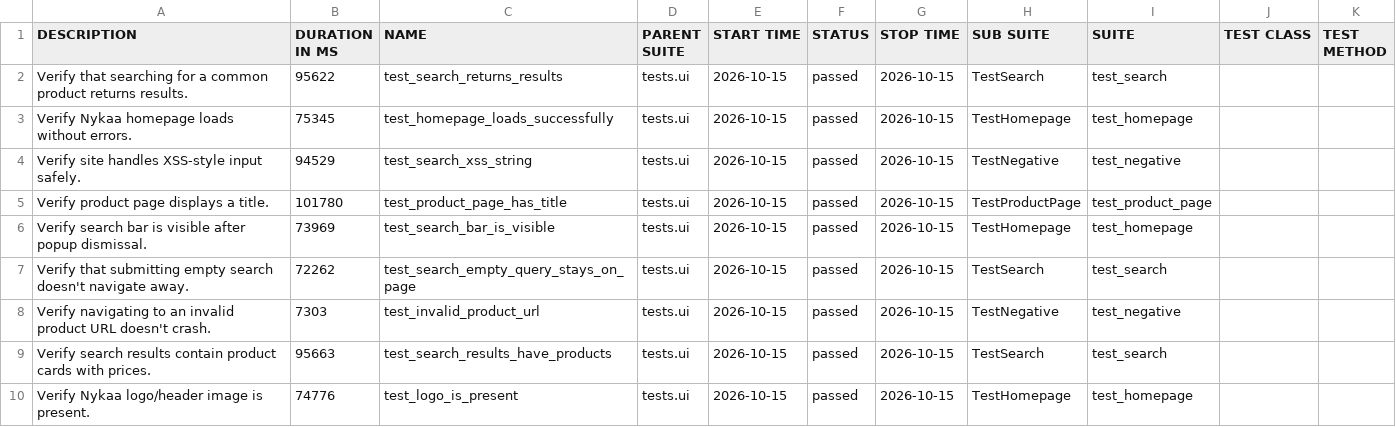
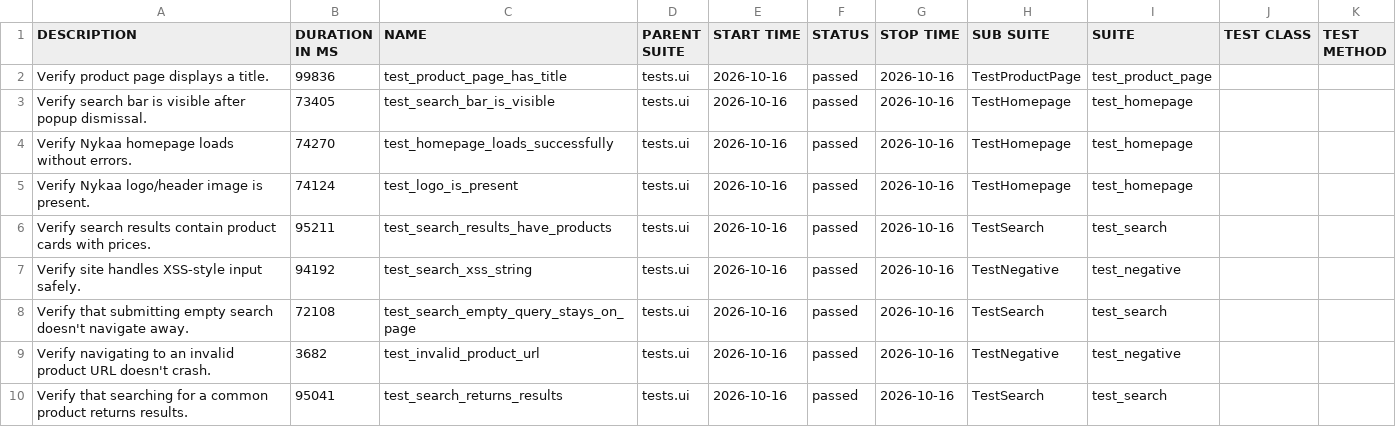
Before and after one commit to Deoli420/automation-framework, a CSV file: allure-report/data/suites.csv, drawn as a sheet.

```diff
--- a/allure-report/data/suites.csv
+++ b/allure-report/data/suites.csv
@@ -1,10 +1,10 @@
 "DESCRIPTION","DURATION IN MS","NAME","PARENT SUITE","START TIME","STATUS","STOP TIME","SUB SUITE","SUITE","TEST CLASS","TEST METHOD"
-"Verify that searching for a common product returns results.","95622","test_search_returns_results","tests.ui","2026-10-15","passed","2026-10-15","TestSearch","test_search","",""
-"Verify Nykaa homepage loads without errors.","75345","test_homepage_loads_successfully","tests.ui","2026-10-15","passed","2026-10-15","TestHomepage","test_homepage","",""
-"Verify site handles XSS-style input safely.","94529","test_search_xss_string","tests.ui","2026-10-15","passed","2026-10-15","TestNegative","test_negative","",""
-"Verify product page displays a title.","101780","test_product_page_has_title","tests.ui","2026-10-15","passed","2026-10-15","TestProductPage","test_product_page","",""
-"Verify search bar is visible after popup dismissal.","73969","test_search_bar_is_visible","tests.ui","2026-10-15","passed","2026-10-15","TestHomepage","test_homepage","",""
-"Verify that submitting empty search doesn't navigate away.","72262","test_search_empty_query_stays_on_page","tests.ui","2026-10-15","passed","2026-10-15","TestSearch","test_search","",""
-"Verify navigating to an invalid product URL doesn't crash.","7303","test_invalid_product_url","tests.ui","2026-10-15","passed","2026-10-15","TestNegative","test_negative","",""
-"Verify search results contain product cards with prices.","95663","test_search_results_have_products","tests.ui","2026-10-15","passed","2026-10-15","TestSearch","test_search","",""
-"Verify Nykaa logo/header image is present.","74776","test_logo_is_present","tests.ui","2026-10-15","passed","2026-10-15","TestHomepage","test_homepage","",""
+"Verify product page displays a title.","99836","test_product_page_has_title","tests.ui","2026-10-16","passed","2026-10-16","TestProductPage","test_product_page","",""
+"Verify search bar is visible after popup dismissal.","73405","test_search_bar_is_visible","tests.ui","2026-10-16","passed","2026-10-16","TestHomepage","test_homepage","",""
+"Verify Nykaa homepage loads without errors.","74270","test_homepage_loads_successfully","tests.ui","2026-10-16","passed","2026-10-16","TestHomepage","test_homepage","",""
+"Verify Nykaa logo/header image is present.","74124","test_logo_is_present","tests.ui","2026-10-16","passed","2026-10-16","TestHomepage","test_homepage","",""
+"Verify search results contain product cards with prices.","95211","test_search_results_have_products","tests.ui","2026-10-16","passed","2026-10-16","TestSearch","test_search","",""
+"Verify site handles XSS-style input safely.","94192","test_search_xss_string","tests.ui","2026-10-16","passed","2026-10-16","TestNegative","test_negative","",""
+"Verify that submitting empty search doesn't navigate away.","72108","test_search_empty_query_stays_on_page","tests.ui","2026-10-16","passed","2026-10-16","TestSearch","test_search","",""
+"Verify navigating to an invalid product URL doesn't crash.","3682","test_invalid_product_url","tests.ui","2026-10-16","passed","2026-10-16","TestNegative","test_negative","",""
+"Verify that searching for a common product returns results.","95041","test_search_returns_results","tests.ui","2026-10-16","passed","2026-10-16","TestSearch","test_search","",""
```
Also changed, not shown: 59 other files.
